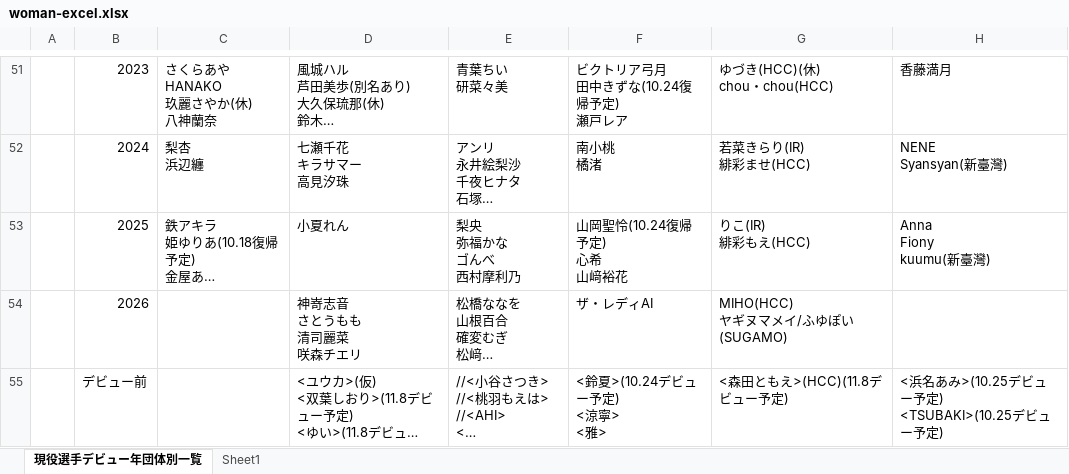
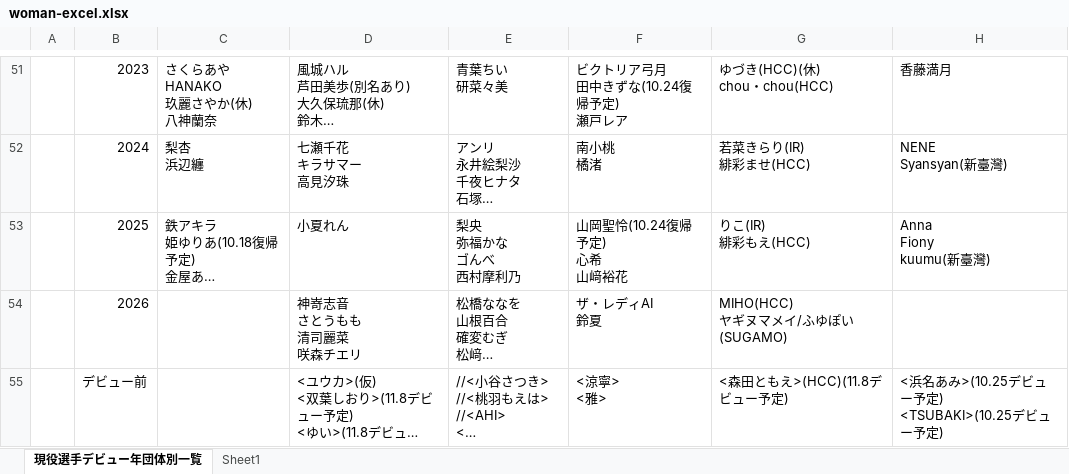
Before and after one commit to nakawankuma/joshi_wrestling_data, an Excel workbook: woman-excel.xlsx, sheet 現役選手デビュー年団体別一覧, drawn as a sheet; only a part is shown, gaps mark what is left out; long unchanged cells end in …; values as stored, in another font and other column widths than the file's, no borders; table styles not drawn; ↵ is a line break in a cell; the diff names each change by its address in the sheet, - before the commit and + after, or states it on an @@ line.

```diff
--- a/woman-excel.xlsx (sheet 現役選手デビュー年団体別一覧)
+++ b/woman-excel.xlsx (sheet 現役選手デビュー年団体別一覧)
-F54: ザ・レディAI
+F54: ザ・レディAI ↵ 鈴夏
-F55: <鈴夏>(10.24デビュー予定) ↵ <涼寧> ↵ <雅>
+F55: <涼寧> ↵ <雅>
```
Also changed, not shown: 2 other files.
